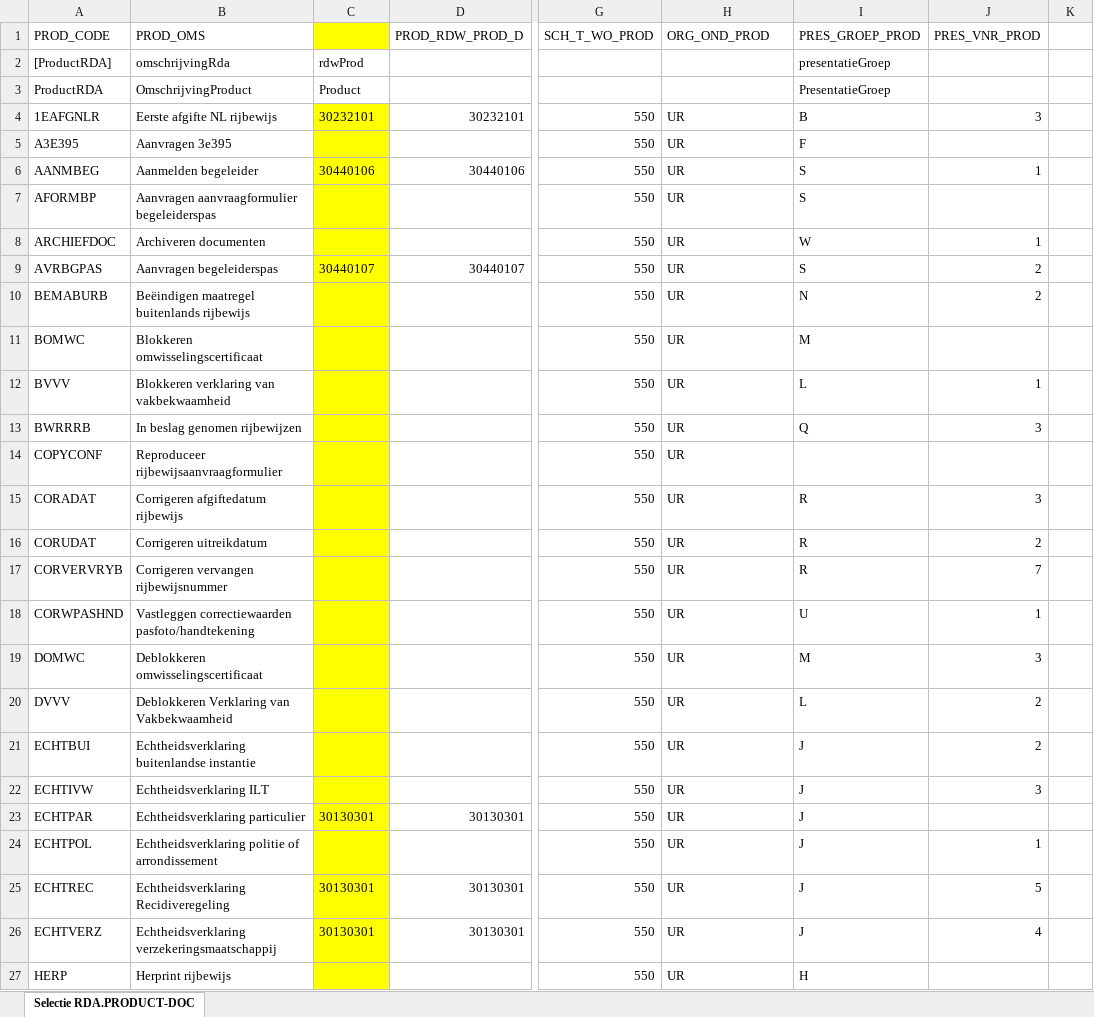
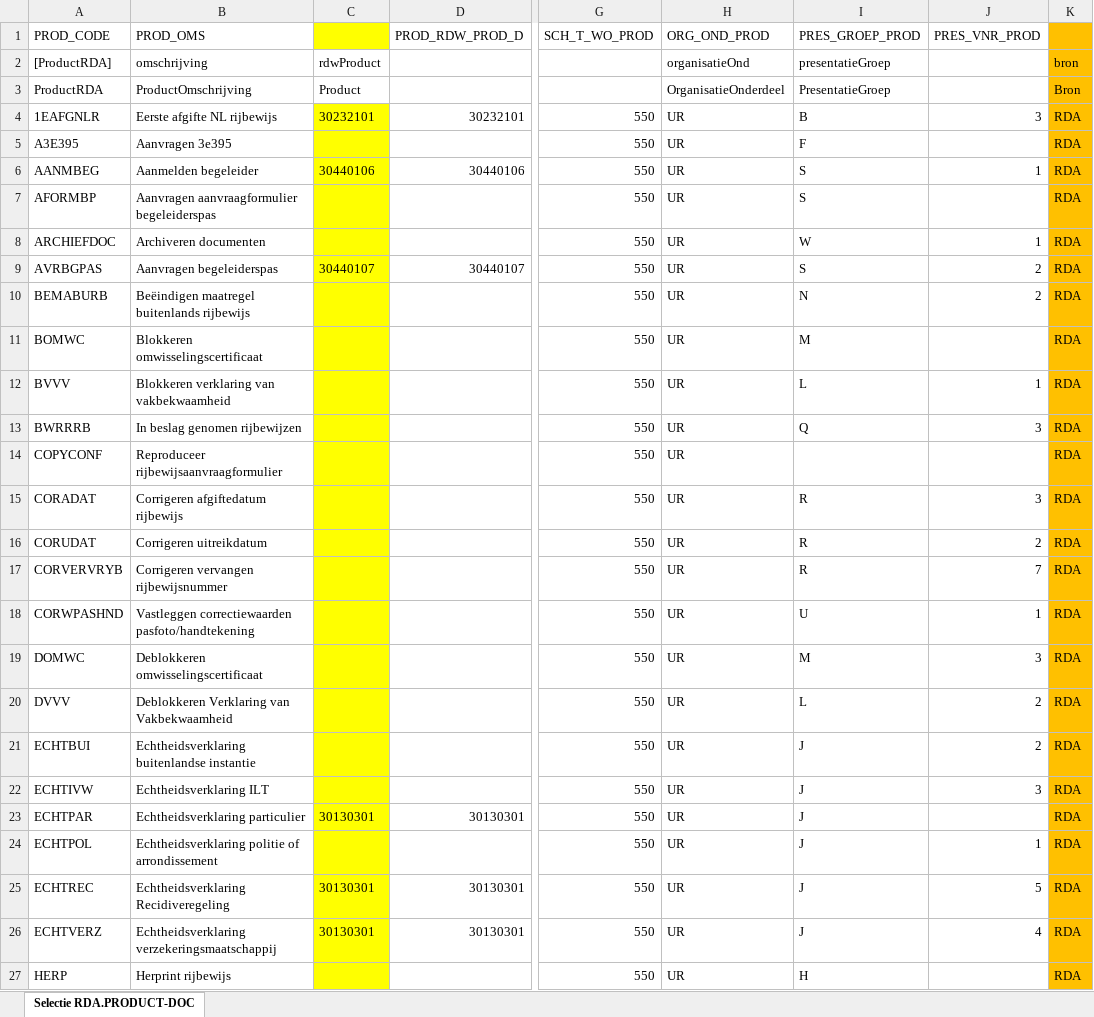
Before and after one commit to AmpersandTarski/ampersand-models, an Excel workbook: MDT/DienstenCatalogus/Producten-RegistratieDocumentAfhandeling.xlsx, sheet Selectie RDA.PRODUCT-DOC, drawn as a sheet; only a part is shown, gaps mark what is left out; values as stored, in another font and other column widths than the file's, no borders; the diff covers the shown part only; the diff names each change by its address in the sheet, - before the commit and + after, or states it on an @@ line.

Commit message:
MDT producten toegevoegd WIP

```diff
--- a/MDT/DienstenCatalogus/Producten-RegistratieDocumentAfhandeling.xlsx (sheet Selectie RDA.PRODUCT-DOC)
+++ b/MDT/DienstenCatalogus/Producten-RegistratieDocumentAfhandeling.xlsx (sheet Selectie RDA.PRODUCT-DOC)
-K1:K27 fill: none
+K1:K27 fill: #FFC000
-B2 (PROD_OMS): omschrijvingRda
+B2 (PROD_OMS): omschrijving
-C2: rdwProd
+C2: rdwProduct
-H2 (ORG_OND_PROD): (empty)
+H2 (ORG_OND_PROD): organisatieOnd
-K2: (empty)
+K2: bron
-B3 (PROD_OMS): OmschrijvingProduct
+B3 (PROD_OMS): ProductOmschrijving
-H3 (ORG_OND_PROD): (empty)
+H3 (ORG_OND_PROD): OrganisatieOnderdeel
-K3: (empty)
+K3: Bron
-K4:K27: (empty)
+K4:K27: RDA
```
Also changed, not shown: 52 edited cells and cell formats elsewhere in this sheet, MDT/DienstenCatalogus/Producten-VoorRegistratieSysteem.xlsx, MDT/DienstenCatalogus/Producten-VoorregistratieAanspraakelijkhedenPersonen.xlsx, 7 other files.
